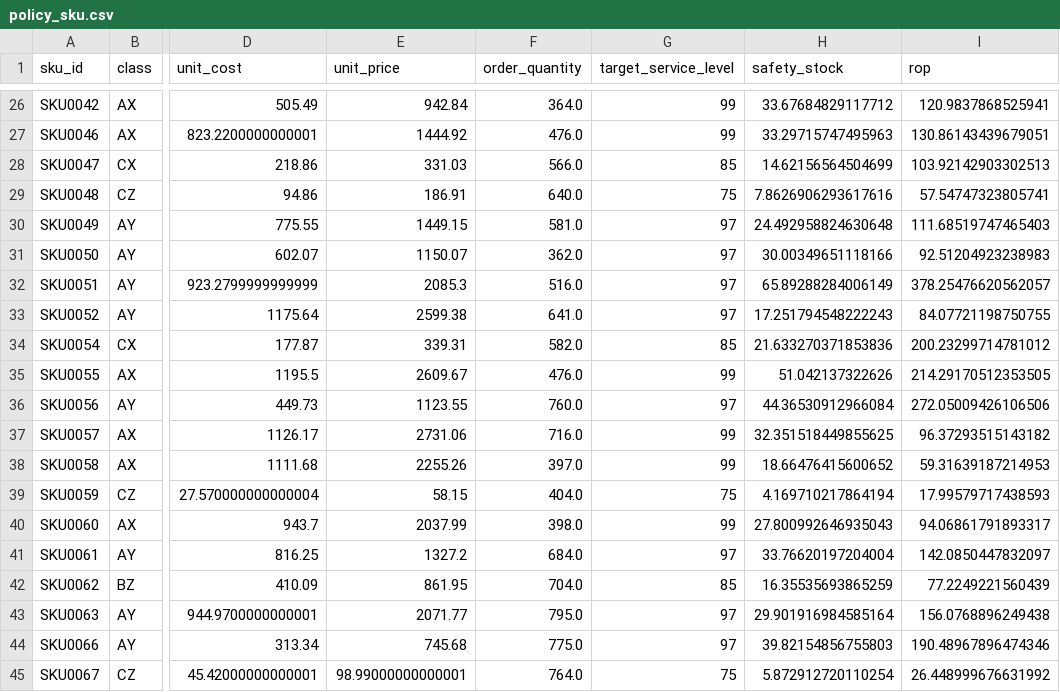
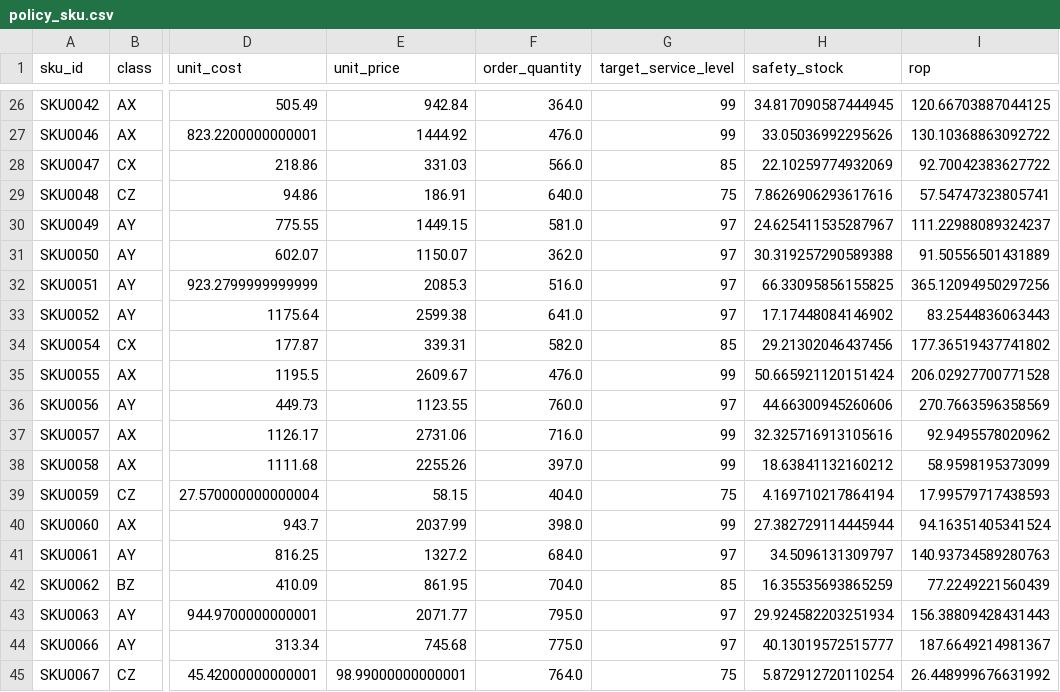
Before and after one commit to wuandt/inventory-optimization, a CSV file: data/processed/policy_sku.csv, drawn as a sheet; only a part is shown, gaps mark what is left out; the diff covers the shown part only; the diff names each change by its address in the sheet, - before the commit and + after, or states it on an @@ line.

```diff
--- a/data/processed/policy_sku.csv
+++ b/data/processed/policy_sku.csv
-H26 (safety_stock): 33.67684829117712
+H26 (safety_stock): 34.817090587444945
-I26 (rop): 120.9837868525941
+I26 (rop): 120.66703887044125
-H27 (safety_stock): 33.29715747495963
+H27 (safety_stock): 33.05036992295626
-I27 (rop): 130.86143439679051
+I27 (rop): 130.10368863092722
-H28 (safety_stock): 14.62156564504699
+H28 (safety_stock): 22.10259774932069
-I28 (rop): 103.92142903302513
+I28 (rop): 92.70042383627722
-H30 (safety_stock): 24.492958824630648
+H30 (safety_stock): 24.625411535287967
-I30 (rop): 111.68519747465403
+I30 (rop): 111.22988089324237
-H31 (safety_stock): 30.00349651118166
+H31 (safety_stock): 30.319257290589388
-I31 (rop): 92.51204923238983
+I31 (rop): 91.50556501431889
-H32 (safety_stock): 65.89288284006149
+H32 (safety_stock): 66.33095856155825
-I32 (rop): 378.25476620562057
+I32 (rop): 365.12094950297256
-H33 (safety_stock): 17.251794548222243
+H33 (safety_stock): 17.17448084146902
-I33 (rop): 84.07721198750755
+I33 (rop): 83.2544836063443
-H34 (safety_stock): 21.633270371853836
+H34 (safety_stock): 29.21302046437456
-I34 (rop): 200.23299714781012
+I34 (rop): 177.36519437741802
-H35 (safety_stock): 51.042137322626
+H35 (safety_stock): 50.665921120151424
-I35 (rop): 214.29170512353505
+I35 (rop): 206.02927700771528
-H36 (safety_stock): 44.36530912966084
+H36 (safety_stock): 44.66300945260606
-I36 (rop): 272.05009426106506
+I36 (rop): 270.7663596358569
-H37 (safety_stock): 32.351518449855625
+H37 (safety_stock): 32.325716913105616
-I37 (rop): 96.37293515143182
+I37 (rop): 92.9495578020962
-H38 (safety_stock): 18.66476415600652
+H38 (safety_stock): 18.63841132160212
-I38 (rop): 59.31639187214953
+I38 (rop): 58.9598195373099
-H40 (safety_stock): 27.800992646935043
+H40 (safety_stock): 27.382729114445944
-I40 (rop): 94.06861791893317
+I40 (rop): 94.16351405341524
-H41 (safety_stock): 33.76620197204004
+H41 (safety_stock): 34.5096131309797
-I41 (rop): 142.0850447832097
+I41 (rop): 140.93734589280763
-H43 (safety_stock): 29.901916984585164
+H43 (safety_stock): 29.924582203251934
-I43 (rop): 156.0768896249438
+I43 (rop): 156.38809428431443
-H44 (safety_stock): 39.82154856755803
+H44 (safety_stock): 40.13019572515777
-I44 (rop): 190.48967896474346
+I44 (rop): 187.6649214981367
```
Also changed, not shown: 114 edited cells elsewhere in this file, data/processed/new_policy_metric.csv, 6 other files.
